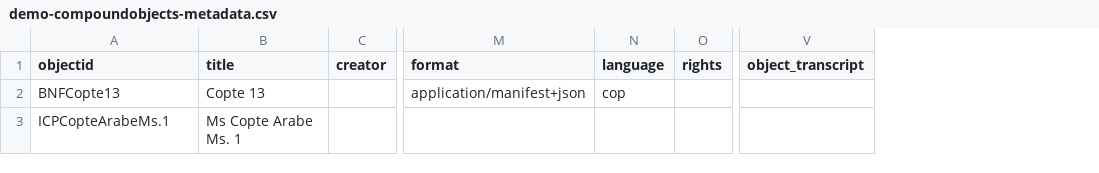
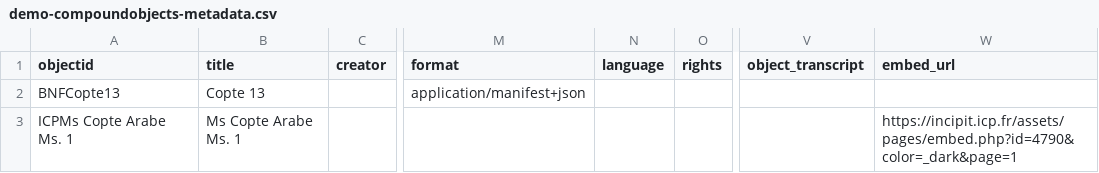
Before and after one commit to EvanJen-dev/CAMC, a CSV file: _data/demo-compoundobjects-metadata.csv, drawn as a sheet; only a part is shown, gaps mark what is left out; the diff names each change by its address in the sheet, - before the commit and + after, or states it on an @@ line.

Commit message:
Update demo-compoundobjects-metadata.csv

```diff
--- a/_data/demo-compoundobjects-metadata.csv
+++ b/_data/demo-compoundobjects-metadata.csv
+column W (embed_url), row 3: https://incipit.icp.fr/assets/pages/embed.php?id=4790&color=_dark&page=1
-N2 (language): cop
+N2 (language): (empty)
-A3 (objectid): ICPCopteArabeMs.1
+A3 (objectid): ICPMs Copte Arabe Ms. 1
```
